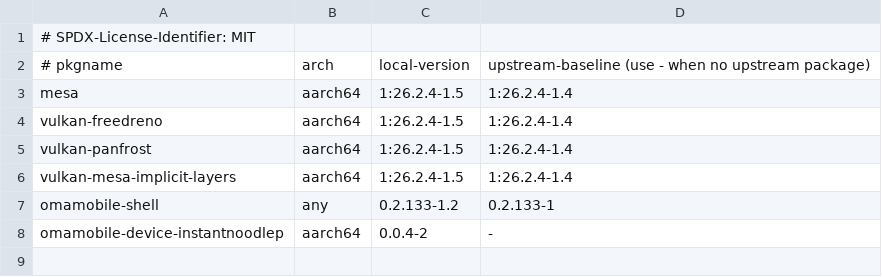
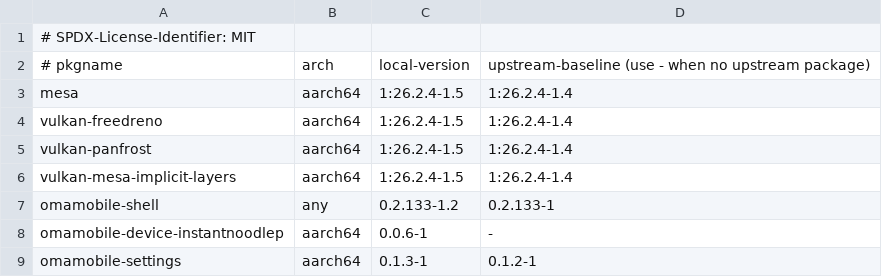
Before and after one commit to inumineq/omamobile-instantnoodlep, a TSV file: tools/omamobile-localrepo-packages.tsv, drawn as a sheet.

Commit message:
arm-pkgs: build the 2026-11-18 unsigned morning package set
Build the three aarch64 packages for the morning phone session on
macbookpro in the k3arch ALARM container (makepkg as non-root builder,
sources shipped over ssh into /w/pkgs), each with its own check()
passing:

- omamobile-device-instantnoodlep 0.0.6-1 (repo main), sha256
  80011661c6f8ee4d00394544c679647b08d13a43c79fff8fed6bec92d2ecc3f9
- omamobile-shell 0.2.133-1.2 (upstream c462357 + patches 0001-0004,
  pkgrel 1.2; the PR #79 route plus 0004), sha256
  3171cdccfa21e8c0cf369662a5f34c3f3bc49899fd1207839212db49fdb25c68
- omamobile-settings 0.1.3-1 (upstream c462357 + the #100 security
  patch), sha256 2a53b67ac2b5290dd8702bfa88eeef02873f8b7be204bd9da7e19eb74e52ed2f

Archives + SHA256SUMS were scp'd from the MBP to omabook
~/android/build/arm-pkgs-20261118/. Unsigned: the owner's signing key
and the signed local repo come later per PR #111; the localrepo
manifest now carries these exact versions (plus a new
omamobile-settings row appended last so the test's packages[5] stays
the device package).

Build fixes found by running the checks in the container:
- ALARM aarch64 has no shellcheck package: devicepkg and the new
  settingspkg build scripts bootstrap the official static
  shellcheck v0.10.0 aarch64 binary with a pinned archive sha256.
- makepkg's mode-0111 $pkgdir broke the device test/all find under
  check(); test/all now prunes ./pkg.
- qmllint lives in /usr/lib/qt6/bin on ALARM; the settings script adds
  it to PATH for makepkg.
- The settings security patch missed tests/core_tests.cpp (root rows
  2 -> 3 with the Security page) and tests/session_app.pro (link
  credentialscontroller like the main app); the patch was regenerated
  from the applied tree and re-validated with git apply --check on
  pristine c462357.

Adds device/instantnoodlep/tools/settingspkg-build-in-alarm.sh (the
settings ALARM recipe) and docs/runbooks/MORNING-PKG-RUNBOOK.md: owner
-attended install order (device, shell, settings) with pacman -U,
what each package changes, verification (safe insets via
omamobile.back state, Chromium profile flags, foot scaling profile,
Settings Security page via --check), and rollback from the archives
captured out of /var/cache/pacman/pkg (pacman -R for packages that
were not installed before). No phone was touched.

Generated by Mistral Vibe.
Co-Authored-By: Mistral Vibe <vibe@mistral.ai>

```diff
--- a/tools/omamobile-localrepo-packages.tsv
+++ b/tools/omamobile-localrepo-packages.tsv
@@ -7,2 +7,3 @@ vulkan-mesa-implicit-layers|aarch64|1:26.2.4-1.5|1:26.2.4-1.4
 omamobile-shell|any|0.2.133-1.2|0.2.133-1
-omamobile-device-instantnoodlep|aarch64|0.0.4-2|-
+omamobile-device-instantnoodlep|aarch64|0.0.6-1|-
+omamobile-settings|aarch64|0.1.3-1|0.1.2-1
```
Also changed, not shown: 8 other files.
